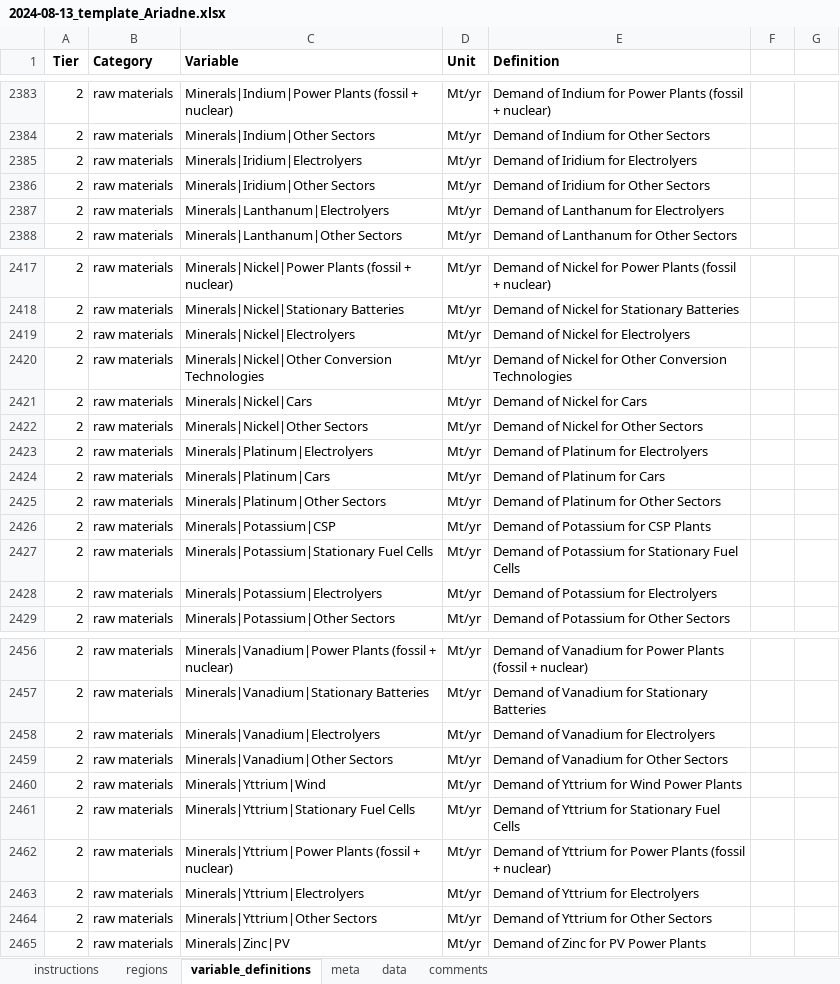
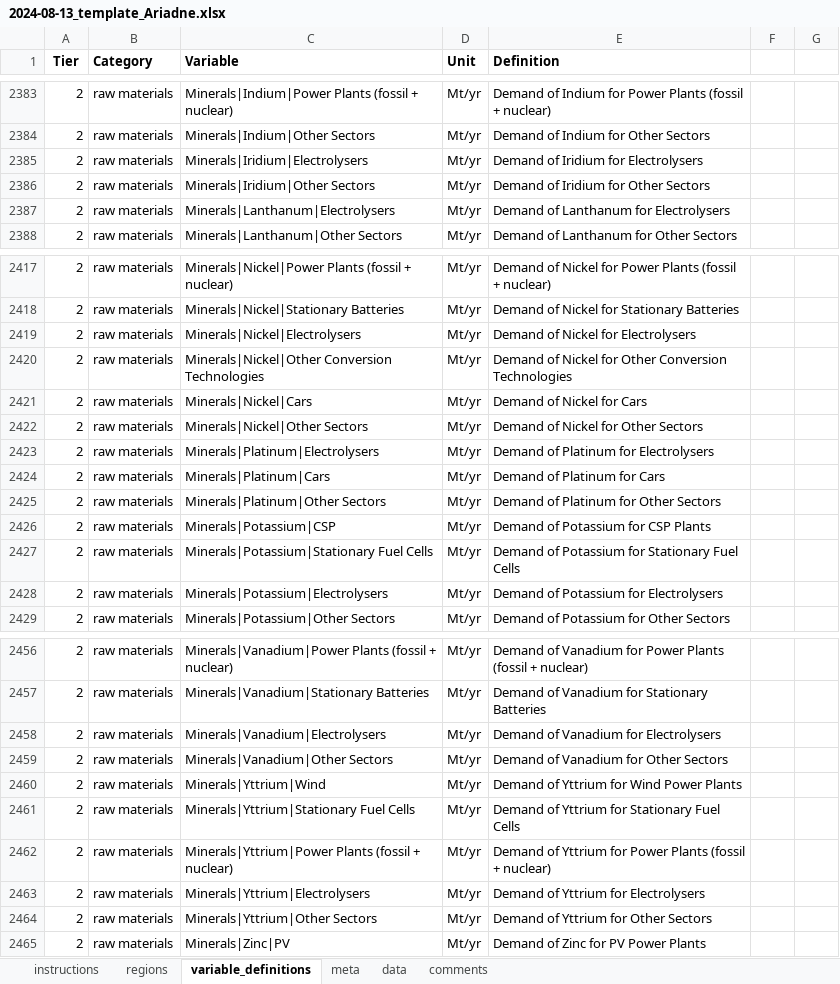
Before and after one commit to iiasa/ariadne-intern-workflow, an Excel workbook: attachments/2024-08-13_template_Ariadne.xlsx, sheet variable_definitions, drawn as a sheet; only a part is shown, gaps mark what is left out; values as stored, in another font and other column widths than the file's, no borders; the diff covers the shown part only; the diff names each change by its address in the sheet, - before the commit and + after, or states it on an @@ line.

Commit message:
fix typos in variabels for electrolyser demand

```diff
--- a/attachments/2024-08-13_template_Ariadne.xlsx (sheet variable_definitions)
+++ b/attachments/2024-08-13_template_Ariadne.xlsx (sheet variable_definitions)
-C2385 (Variable): Minerals|Iridium|Electrolyers
+C2385 (Variable): Minerals|Iridium|Electrolysers
-E2385 (Definition): Demand of Iridium for Electrolyers
+E2385 (Definition): Demand of Iridium for Electrolysers
-C2387 (Variable): Minerals|Lanthanum|Electrolyers
+C2387 (Variable): Minerals|Lanthanum|Electrolysers
-E2387 (Definition): Demand of Lanthanum for Electrolyers
+E2387 (Definition): Demand of Lanthanum for Electrolysers
-C2419 (Variable): Minerals|Nickel|Electrolyers
+C2419 (Variable): Minerals|Nickel|Electrolysers
-E2419 (Definition): Demand of Nickel for Electrolyers
+E2419 (Definition): Demand of Nickel for Electrolysers
-C2423 (Variable): Minerals|Platinum|Electrolyers
+C2423 (Variable): Minerals|Platinum|Electrolysers
-E2423 (Definition): Demand of Platinum for Electrolyers
+E2423 (Definition): Demand of Platinum for Electrolysers
-C2428 (Variable): Minerals|Potassium|Electrolyers
+C2428 (Variable): Minerals|Potassium|Electrolysers
-E2428 (Definition): Demand of Potassium for Electrolyers
+E2428 (Definition): Demand of Potassium for Electrolysers
-C2458 (Variable): Minerals|Vanadium|Electrolyers
+C2458 (Variable): Minerals|Vanadium|Electrolysers
-E2458 (Definition): Demand of Vanadium for Electrolyers
+E2458 (Definition): Demand of Vanadium for Electrolysers
-C2463 (Variable): Minerals|Yttrium|Electrolyers
+C2463 (Variable): Minerals|Yttrium|Electrolysers
-E2463 (Definition): Demand of Yttrium for Electrolyers
+E2463 (Definition): Demand of Yttrium for Electrolysers
```
Also changed, not shown: 14 edited cells elsewhere in this sheet, 1 other file.
